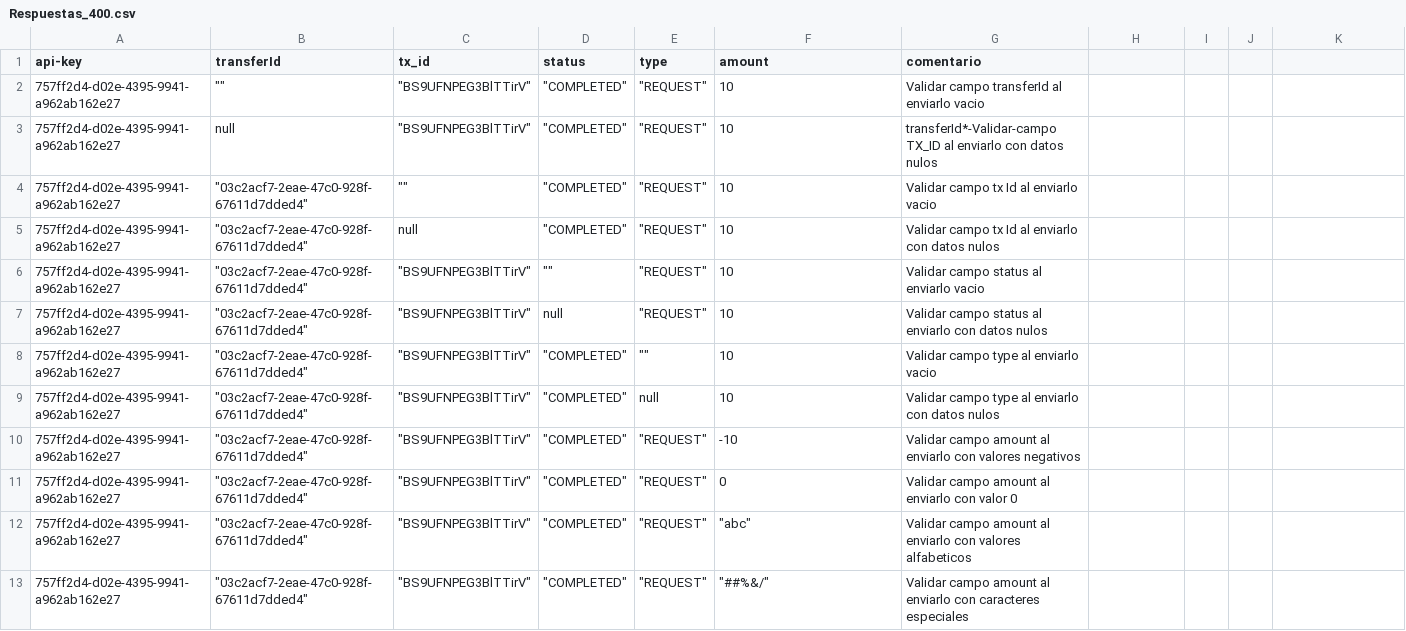
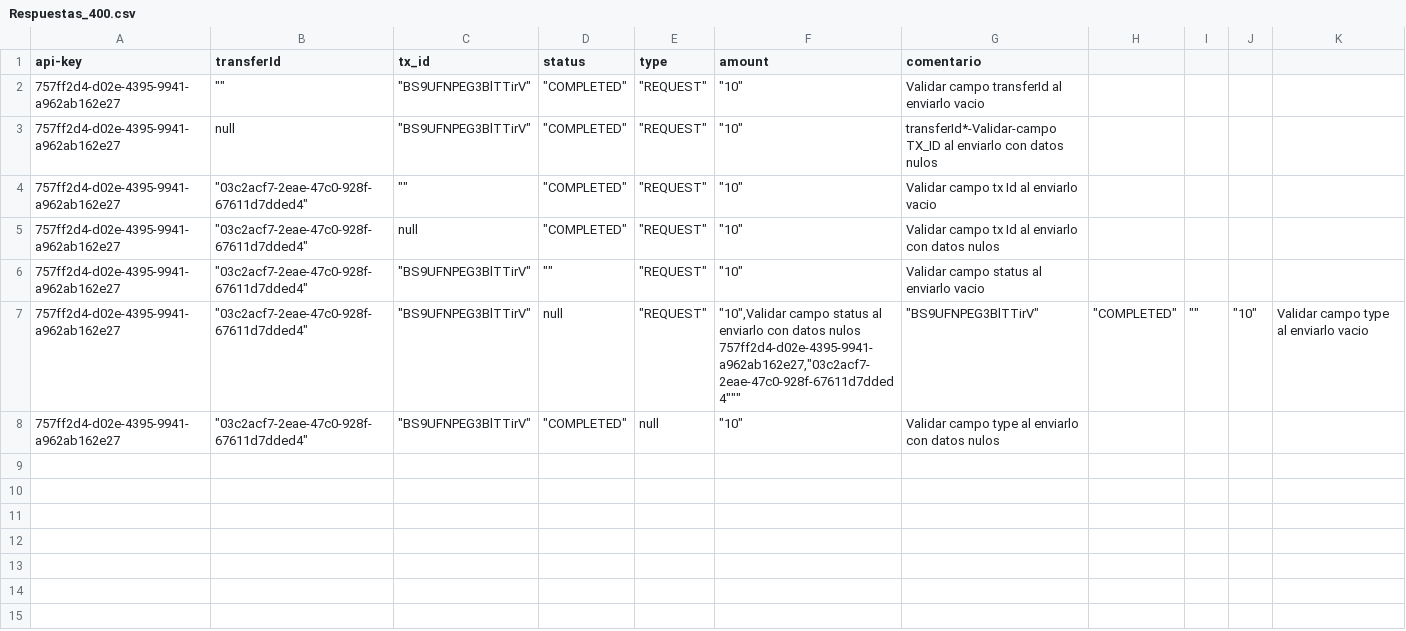
Before and after one commit to sergiomolber/Transfiya_flujo_de_fallos, a CSV file: CALLBACK/Respuestas_400.csv, drawn as a sheet.

```diff
--- a/CALLBACK/Respuestas_400.csv
+++ b/CALLBACK/Respuestas_400.csv
@@ -1,13 +1,9 @@
 api-key,transferId,tx_id,status,type,amount,comentario
-757ff2d4-d02e-4395-9941-a962ab162e27,"""""","""BS9UFNPEG3BlTTirV""","""COMPLETED""","""REQUEST""",10,Validar campo transferId al enviarlo vacio
-757ff2d4-d02e-4395-9941-a962ab162e27,null,"""BS9UFNPEG3BlTTirV""","""COMPLETED""","""REQUEST""",10,transferId*-Validar-campo TX_ID al enviarlo con datos nulos
-757ff2d4-d02e-4395-9941-a962ab162e27,"""03c2acf7-2eae-47c0-928f-67611d7dded4""","""""","""COMPLETED""","""REQUEST""",10,Validar campo tx Id al enviarlo vacio
-757ff2d4-d02e-4395-9941-a962ab162e27,"""03c2acf7-2eae-47c0-928f-67611d7dded4""",null,"""COMPLETED""","""REQUEST""",10,Validar campo tx Id al enviarlo con datos nulos
-757ff2d4-d02e-4395-9941-a962ab162e27,"""03c2acf7-2eae-47c0-928f-67611d7dded4""","""BS9UFNPEG3BlTTirV""","""""","""REQUEST""",10,Validar campo status al enviarlo vacio
-757ff2d4-d02e-4395-9941-a962ab162e27,"""03c2acf7-2eae-47c0-928f-67611d7dded4""","""BS9UFNPEG3BlTTirV""",null,"""REQUEST""",10,Validar campo status al enviarlo con datos nulos
-757ff2d4-d02e-4395-9941-a962ab162e27,"""03c2acf7-2eae-47c0-928f-67611d7dded4""","""BS9UFNPEG3BlTTirV""","""COMPLETED""","""""",10,Validar campo type al enviarlo vacio
-757ff2d4-d02e-4395-9941-a962ab162e27,"""03c2acf7-2eae-47c0-928f-67611d7dded4""","""BS9UFNPEG3BlTTirV""","""COMPLETED""",null,10,Validar campo type al enviarlo con datos nulos
-757ff2d4-d02e-4395-9941-a962ab162e27,"""03c2acf7-2eae-47c0-928f-67611d7dded4""","""BS9UFNPEG3BlTTirV""","""COMPLETED""","""REQUEST""",-10,Validar campo amount al enviarlo con valores negativos
-757ff2d4-d02e-4395-9941-a962ab162e27,"""03c2acf7-2eae-47c0-928f-67611d7dded4""","""BS9UFNPEG3BlTTirV""","""COMPLETED""","""REQUEST""",0,Validar campo amount al enviarlo con valor 0
-757ff2d4-d02e-4395-9941-a962ab162e27,"""03c2acf7-2eae-47c0-928f-67611d7dded4""","""BS9UFNPEG3BlTTirV""","""COMPLETED""","""REQUEST""","""abc""",Validar campo amount al enviarlo con valores alfabeticos
-757ff2d4-d02e-4395-9941-a962ab162e27,"""03c2acf7-2eae-47c0-928f-67611d7dded4""","""BS9UFNPEG3BlTTirV""","""COMPLETED""","""REQUEST""","""##%&/""",Validar campo amount al enviarlo con caracteres especiales
+757ff2d4-d02e-4395-9941-a962ab162e27,"""""","""BS9UFNPEG3BlTTirV""","""COMPLETED""","""REQUEST""","""10""",Validar campo transferId al enviarlo vacio
+757ff2d4-d02e-4395-9941-a962ab162e27,null,"""BS9UFNPEG3BlTTirV""","""COMPLETED""","""REQUEST""","""10""",transferId*-Validar-campo TX_ID al enviarlo con datos nulos
+757ff2d4-d02e-4395-9941-a962ab162e27,"""03c2acf7-2eae-47c0-928f-67611d7dded4""","""""","""COMPLETED""","""REQUEST""","""10""",Validar campo tx Id al enviarlo vacio
+757ff2d4-d02e-4395-9941-a962ab162e27,"""03c2acf7-2eae-47c0-928f-67611d7dded4""",null,"""COMPLETED""","""REQUEST""","""10""",Validar campo tx Id al enviarlo con datos nulos
+757ff2d4-d02e-4395-9941-a962ab162e27,"""03c2acf7-2eae-47c0-928f-67611d7dded4""","""BS9UFNPEG3BlTTirV""","""""","""REQUEST""","""10""",Validar campo status al enviarlo vacio
+757ff2d4-d02e-4395-9941-a962ab162e27,"""03c2acf7-2eae-47c0-928f-67611d7dded4""","""BS9UFNPEG3BlTTirV""",null,"""REQUEST""","""10"",Validar campo status al enviarlo con datos nulos
+757ff2d4-d02e-4395-9941-a962ab162e27,"""03c2acf7-2eae-47c0-928f-67611d7dded4""","""BS9UFNPEG3BlTTirV""","""COMPLETED""","""""","""10""",Validar campo type al enviarlo vacio
+757ff2d4-d02e-4395-9941-a962ab162e27,"""03c2acf7-2eae-47c0-928f-67611d7dded4""","""BS9UFNPEG3BlTTirV""","""COMPLETED""",null,"""10""",Validar campo type al enviarlo con datos nulos
```
Also changed, not shown: CALLBACK/Respuestas_200.csv, 2 other files.
